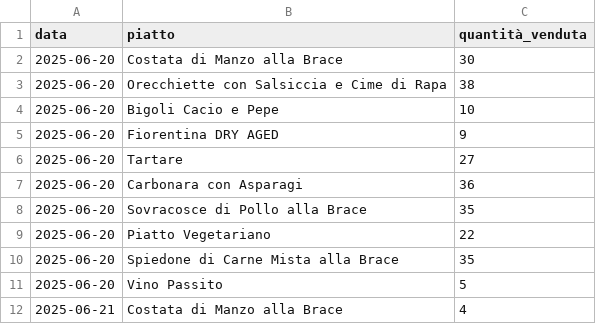
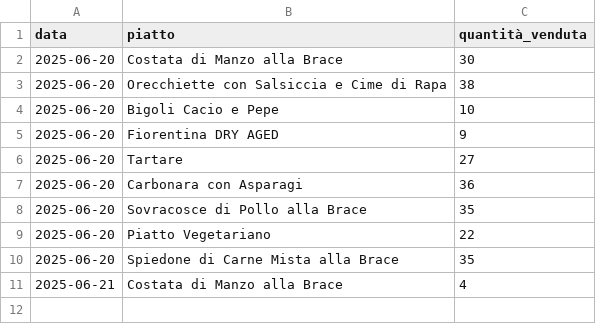
Before and after one commit to richardteatime/inventarify2, a CSV file: vendite.csv, drawn as a sheet.

Commit message:
csv
csv

```diff
--- a/vendite.csv
+++ b/vendite.csv
@@ -10,3 +10,2 @@ data,piatto,quantità_venduta
 2025-06-20,Spiedone di Carne Mista alla Brace,35
-2025-06-20,Vino Passito,5
 2025-06-21,Costata di Manzo alla Brace,4
```
